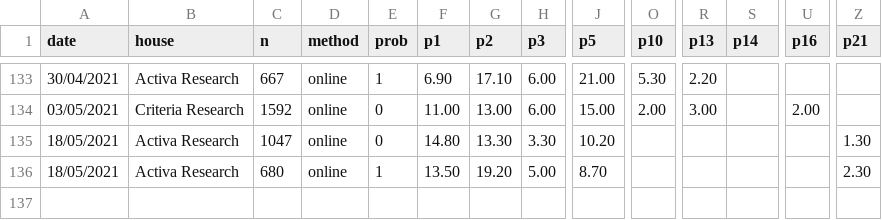
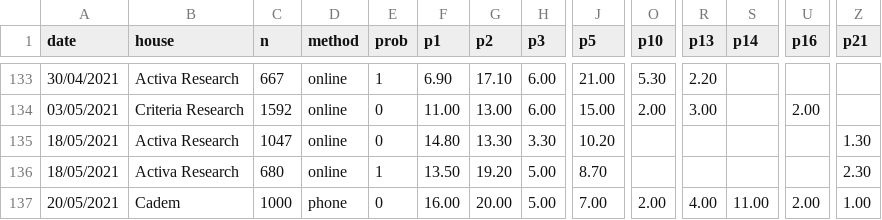
Before and after one commit to tresquintos/tresquintos.github.io, a CSV file: files/polls/CHL_2021.csv, drawn as a sheet; only a part is shown, gaps mark what is left out; rows hold the shown columns only; the diff names each change by its address in the sheet, - before the commit and + after, or states it on an @@ line.

Commit message:
Add files via upload

```diff
--- a/files/polls/CHL_2021.csv
+++ b/files/polls/CHL_2021.csv
+row 137: 20/05/2021 | Cadem | 1000 | phone | 0 | 16.00 | 20.00 | 5.00 | 7.00 | 2.00 | 4.00 | 11.00 | 2.00 | 1.00
```
